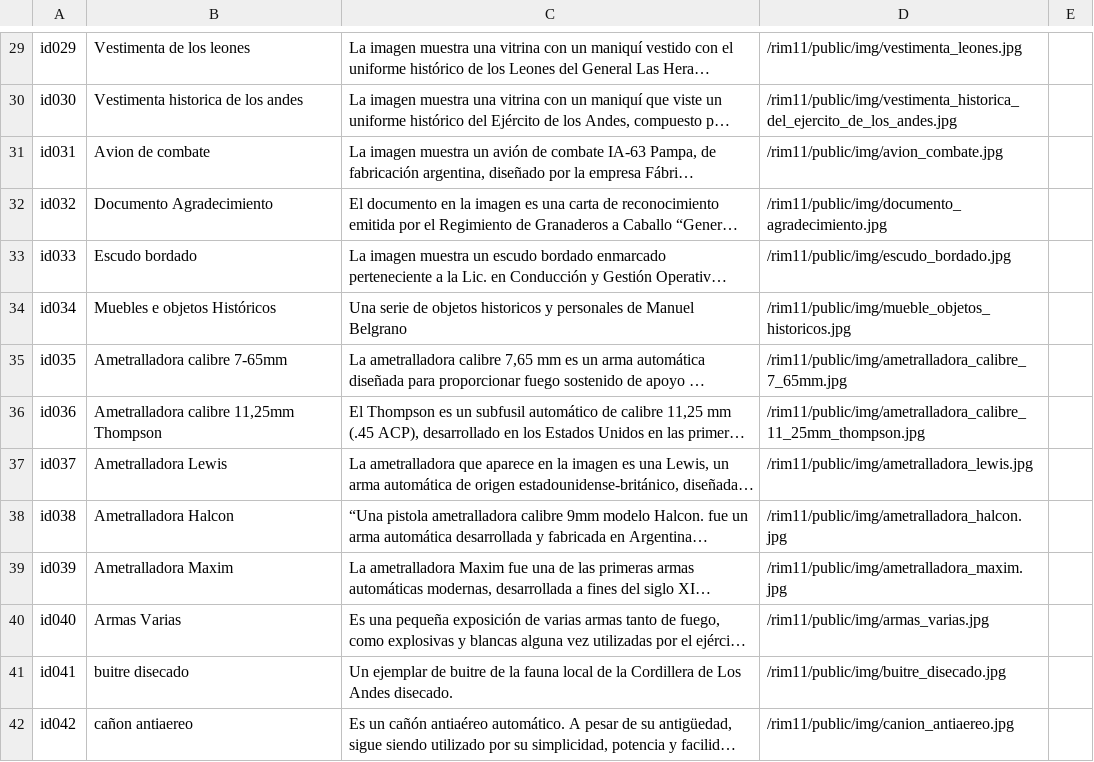
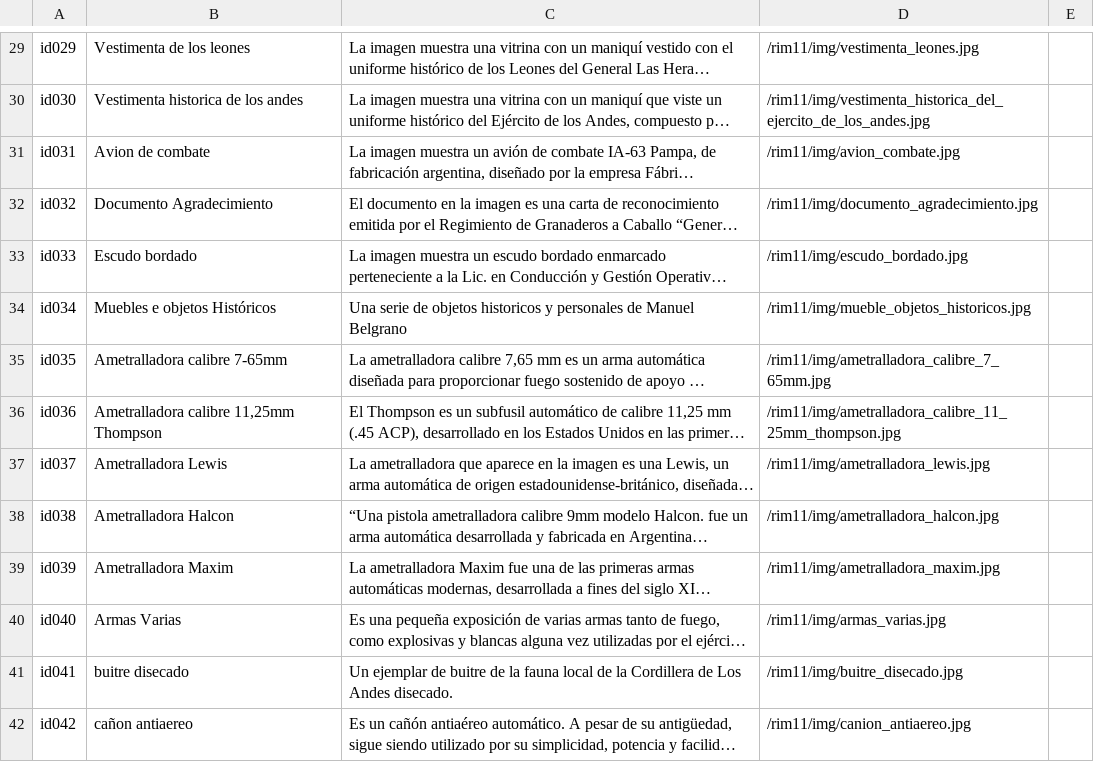
Before and after one commit to briobartech/rim11, a CSV file: rim11/public/bbdd.csv, drawn as a sheet; only a part is shown, gaps mark what is left out; long unchanged cells end in …; the diff covers the shown part only; the diff names each change by its address in the sheet, - before the commit and + after, or states it on an @@ line.

```diff
--- a/rim11/public/bbdd.csv
+++ b/rim11/public/bbdd.csv
-D29: /rim11/public/img/vestimenta_leones.jpg
+D29: /rim11/img/vestimenta_leones.jpg
-D30: /rim11/public/img/vestimenta_historica_del_ejercito_de_los_andes.jpg
+D30: /rim11/img/vestimenta_historica_del_ejercito_de_los_andes.jpg
-D31: /rim11/public/img/avion_combate.jpg
+D31: /rim11/img/avion_combate.jpg
-D32: /rim11/public/img/documento_agradecimiento.jpg
+D32: /rim11/img/documento_agradecimiento.jpg
-D33: /rim11/public/img/escudo_bordado.jpg
+D33: /rim11/img/escudo_bordado.jpg
-D34: /rim11/public/img/mueble_objetos_historicos.jpg
+D34: /rim11/img/mueble_objetos_historicos.jpg
-D35: /rim11/public/img/ametralladora_calibre_7_65mm.jpg
+D35: /rim11/img/ametralladora_calibre_7_65mm.jpg
-D36: /rim11/public/img/ametralladora_calibre_11_25mm_thompson.jpg
+D36: /rim11/img/ametralladora_calibre_11_25mm_thompson.jpg
-D37: /rim11/public/img/ametralladora_lewis.jpg
+D37: /rim11/img/ametralladora_lewis.jpg
-D38: /rim11/public/img/ametralladora_halcon.jpg
+D38: /rim11/img/ametralladora_halcon.jpg
-D39: /rim11/public/img/ametralladora_maxim.jpg
+D39: /rim11/img/ametralladora_maxim.jpg
-D40: /rim11/public/img/armas_varias.jpg
+D40: /rim11/img/armas_varias.jpg
-D41: /rim11/public/img/buitre_disecado.jpg
+D41: /rim11/img/buitre_disecado.jpg
-D42: /rim11/public/img/canion_antiaereo.jpg
+D42: /rim11/img/canion_antiaereo.jpg
```
Also changed, not shown: 50 edited cells elsewhere in this file, 9 other files.
